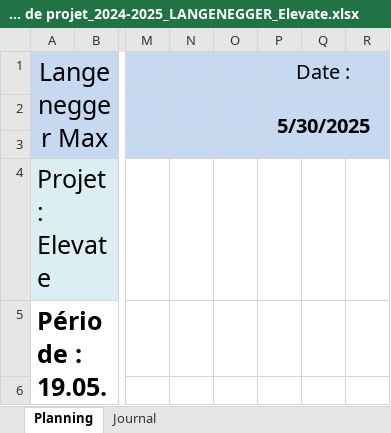
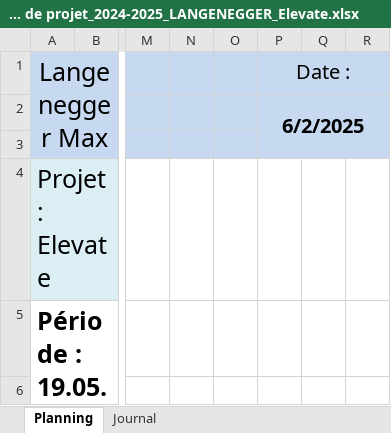
Before and after one commit to langeneggerm/TPI_Elevate, an Excel workbook: Gestion de projet/Gestion de projet_2024-2025_LANGENEGGER_Elevate.xlsx, sheet Planning, drawn as a sheet; only a part is shown, gaps mark what is left out; long unchanged cells end in …; values as stored, in another font and other column widths than the file's, no borders; charts and pictures and conditional formats not drawn; the diff names each change by its address in the sheet, - before the commit and + after, or states it on an @@ line.

```diff
--- a/Gestion de projet/Gestion de projet_2024-2025_LANGENEGGER_Elevate.xlsx (sheet Planning)
+++ b/Gestion de projet/Gestion de projet_2024-2025_LANGENEGGER_Elevate.xlsx (sheet Planning)
-P2 (Date :): 5/30/2025
+P2 (Date :): 6/2/2025
```
Also changed, not shown: sheet Journal, charts or pictures, 14 other files.
